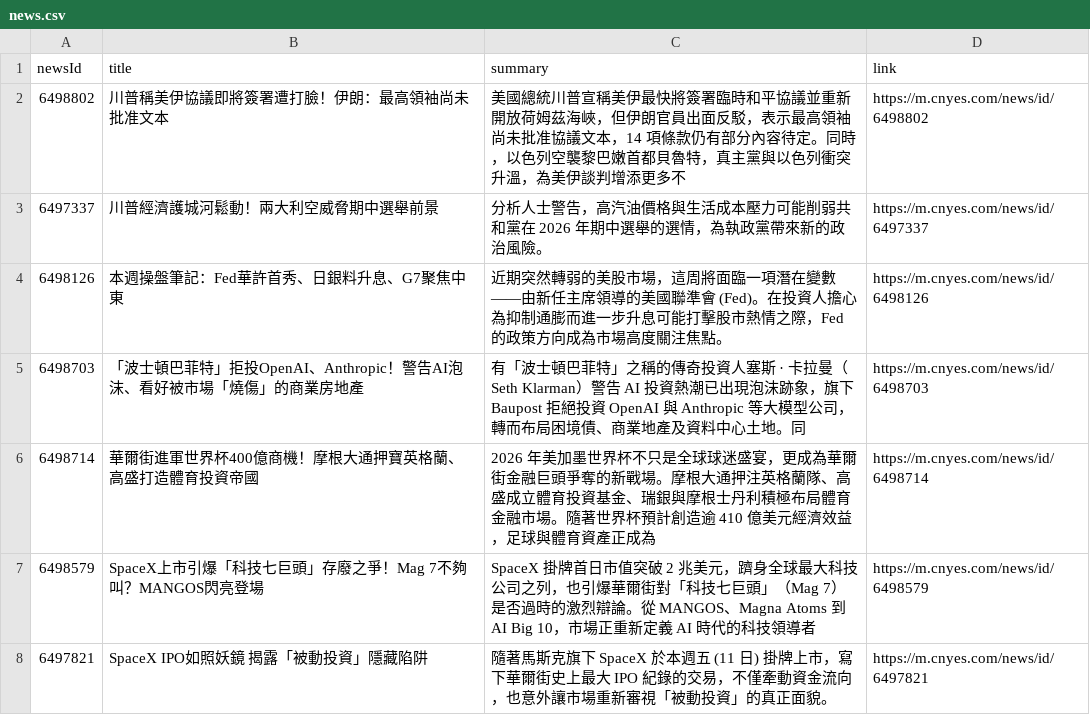
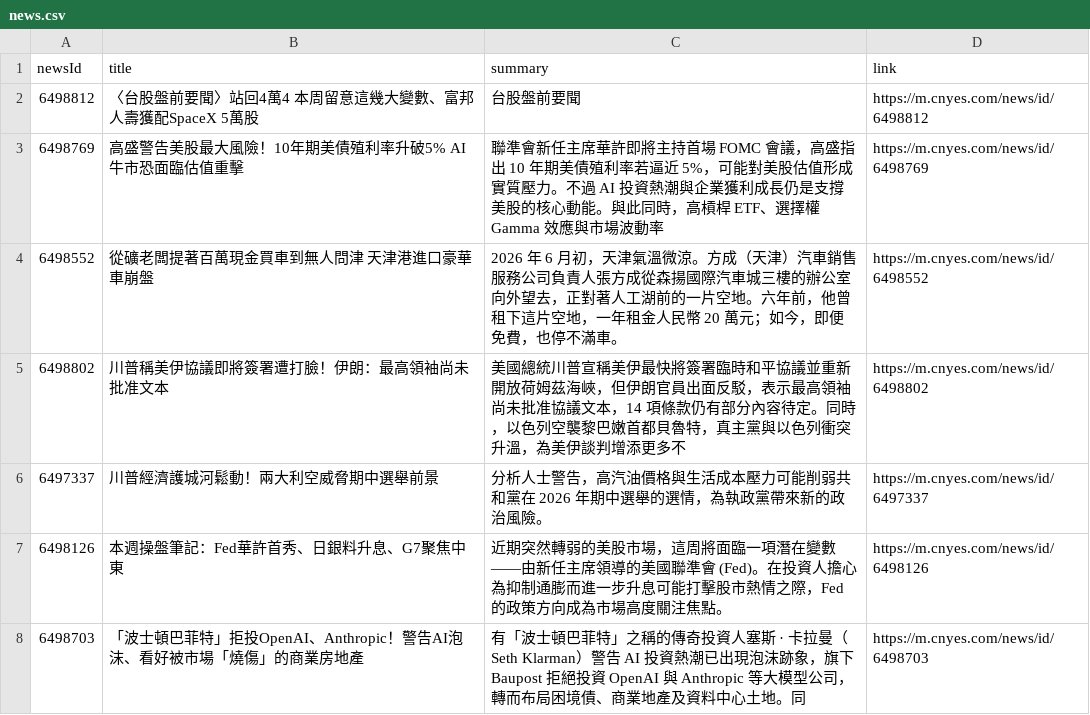
Before and after one commit to MaxDong168/test_github_actions, a CSV file: news.csv, drawn as a sheet; only a part is shown; the shorter side is filled out with more unchanged rows.

```diff
--- a/news.csv
+++ b/news.csv
@@ -1,2 +1,5 @@
 newsId,title,summary,link
+6498812,〈台股盤前要聞〉站回4萬4 本周留意這幾大變數、富邦人壽獲配SpaceX 5萬股,台股盤前要聞,https://m.cnyes.com/news/id/6498812
+6498769,高盛警告美股最大風險！10年期美債殖利率升破5%  AI牛市恐面臨估值重擊,聯準會新任主席華許即將主持首場 FOMC 會議，高盛指出 10 年期美債殖利率若逼近 5%，可能對美股估值形成實質壓力。不過 AI 投資熱潮與企業獲利成長仍是支撐美股的核心動能。與此同時，高槓桿 ETF、選擇權 Gamma 效應與市場波動率,https://m.cnyes.com/news/id/6498769
+6498552,從礦老闆提著百萬現金買車到無人問津 天津港進口豪華車崩盤,2026 年 6 月初，天津氣溫微涼。方成（天津）汽車銷售服務公司負責人張方成從森揚國際汽車城三樓的辦公室向外望去，正對著人工湖前的一片空地。六年前，他曾租下這片空地，一年租金人民幣 20 萬元；如今，即便免費，也停不滿車。,https://m.cnyes.com/news/id/6498552
 6498802,川普稱美伊協議即將簽署遭打臉！伊朗：最高領袖尚未批准文本,美國總統川普宣稱美伊最快將簽署臨時和平協議並重新開放荷姆茲海峽，但伊朗官員出面反駁，表示最高領袖尚未批准協議文本，14 項條款仍有部分內容待定。同時，以色列空襲黎巴嫩首都貝魯特，真主黨與以色列衝突升溫，為美伊談判增添更多不,https://m.cnyes.com/news/id/6498802
```
